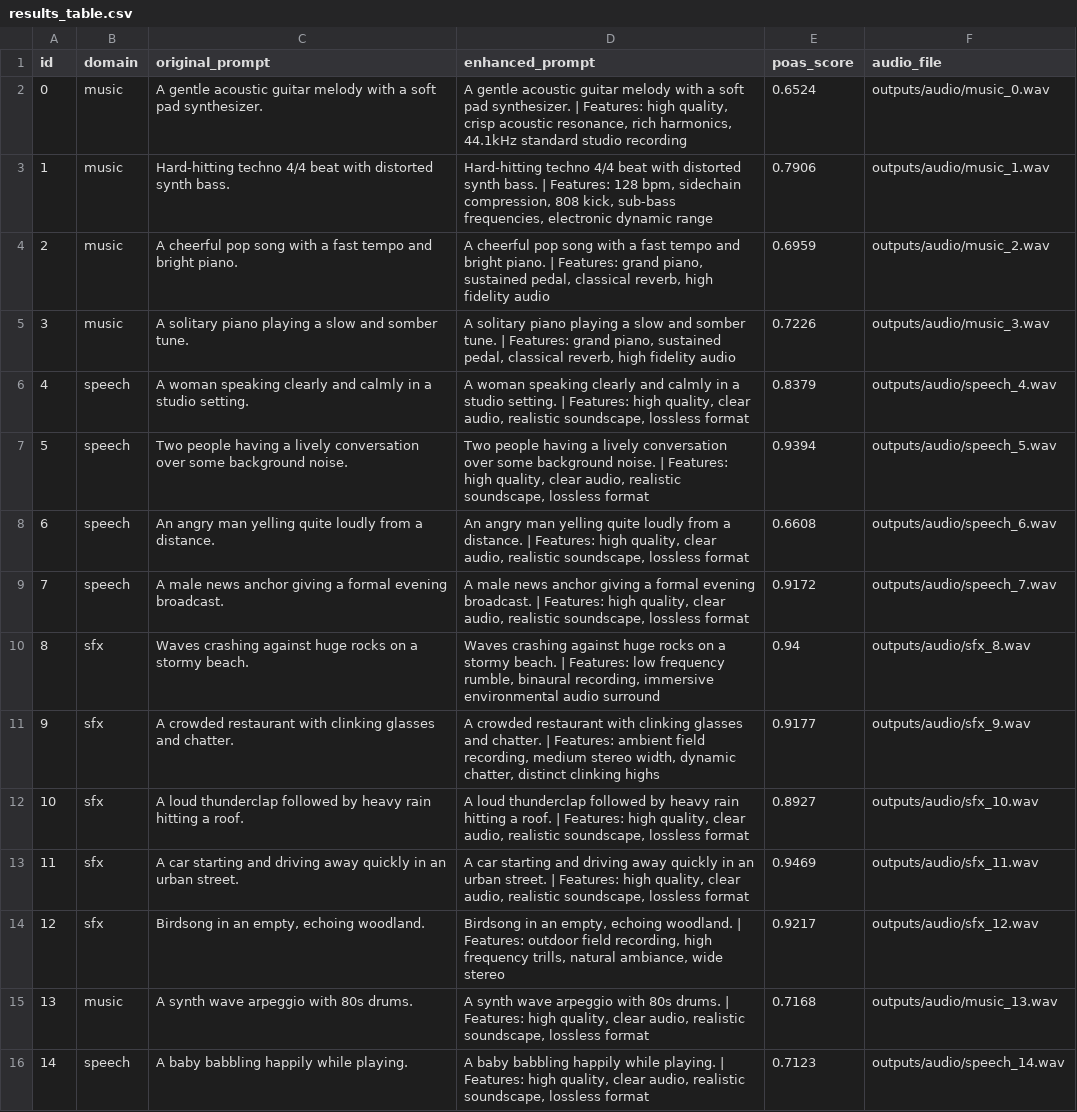
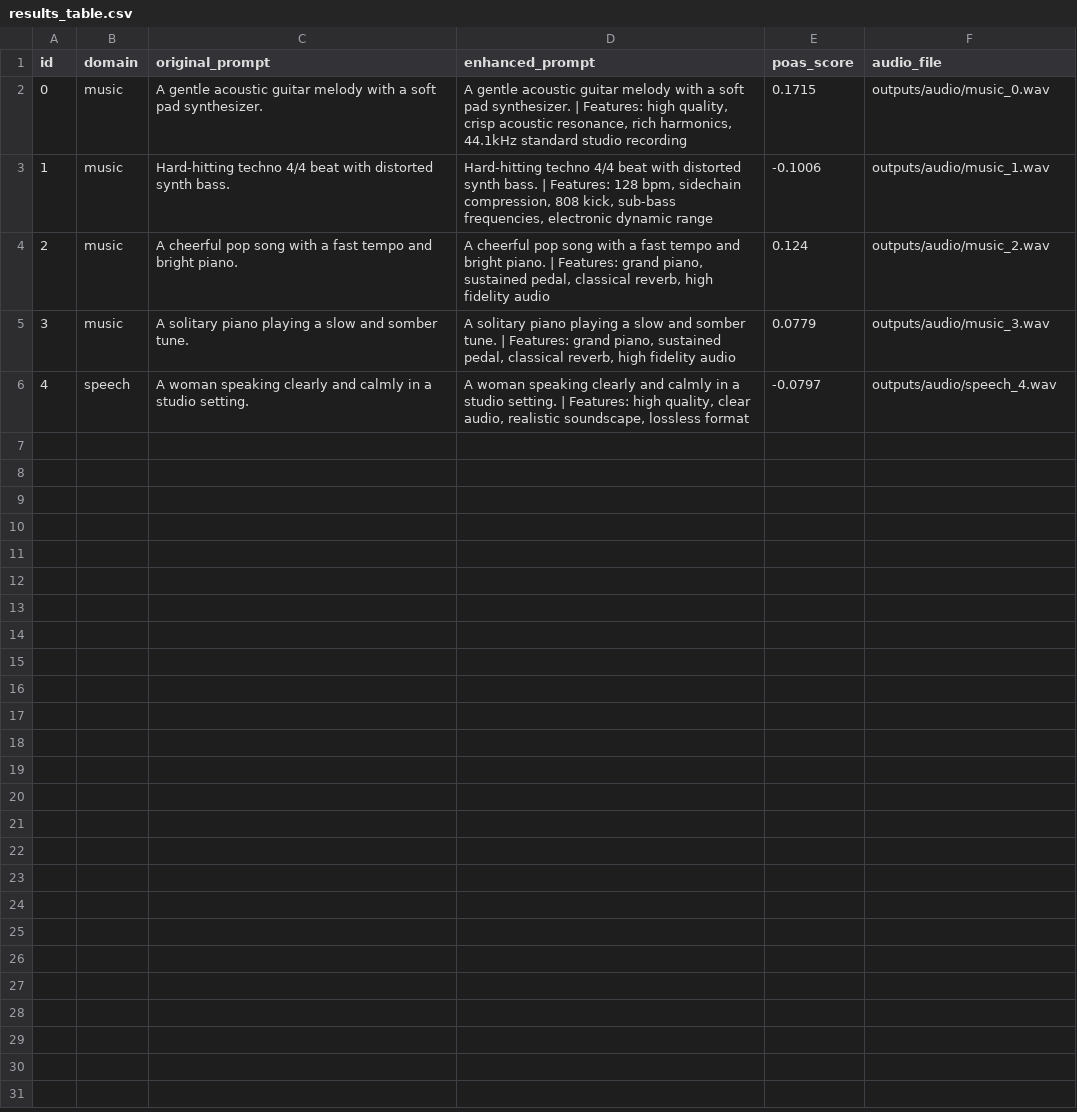
Before and after one commit to mona309/GenAi_Team8_337_339_906, a CSV file: outputs/results_table.csv, drawn as a sheet.

```diff
--- a/outputs/results_table.csv
+++ b/outputs/results_table.csv
@@ -1,16 +1,6 @@
 id,domain,original_prompt,enhanced_prompt,poas_score,audio_file
-0,music,A gentle acoustic guitar melody with a soft pad synthesizer.,"A gentle acoustic guitar melody with a soft pad synthesizer. | Features: high quality, crisp acoustic resonance, rich harmonics, 44.1kHz standard studio recording",0.6524,outputs/audio/music_0.wav
-1,music,Hard-hitting techno 4/4 beat with distorted synth bass.,"Hard-hitting techno 4/4 beat with distorted synth bass. | Features: 128 bpm, sidechain compression, 808 kick, sub-bass frequencies, electronic dynamic range",0.7906,outputs/audio/music_1.wav
-2,music,A cheerful pop song with a fast tempo and bright piano.,"A cheerful pop song with a fast tempo and bright piano. | Features: grand piano, sustained pedal, classical reverb, high fidelity audio",0.6959,outputs/audio/music_2.wav
-3,music,A solitary piano playing a slow and somber tune.,"A solitary piano playing a slow and somber tune. | Features: grand piano, sustained pedal, classical reverb, high fidelity audio",0.7226,outputs/audio/music_3.wav
-4,speech,A woman speaking clearly and calmly in a studio setting.,"A woman speaking clearly and calmly in a studio setting. | Features: high quality, clear audio, realistic soundscape, lossless format",0.8379,outputs/audio/speech_4.wav
-5,speech,Two people having a lively conversation over some background noise.,"Two people having a lively conversation over some background noise. | Features: high quality, clear audio, realistic soundscape, lossless format",0.9394,outputs/audio/speech_5.wav
-6,speech,An angry man yelling quite loudly from a distance.,"An angry man yelling quite loudly from a distance. | Features: high quality, clear audio, realistic soundscape, lossless format",0.6608,outputs/audio/speech_6.wav
-7,speech,A male news anchor giving a formal evening broadcast.,"A male news anchor giving a formal evening broadcast. | Features: high quality, clear audio, realistic soundscape, lossless format",0.9172,outputs/audio/speech_7.wav
-8,sfx,Waves crashing against huge rocks on a stormy beach.,"Waves crashing against huge rocks on a stormy beach. | Features: low frequency rumble, binaural recording, immersive environmental audio surround",0.94,outputs/audio/sfx_8.wav
-9,sfx,A crowded restaurant with clinking glasses and chatter.,"A crowded restaurant with clinking glasses and chatter. | Features: ambient field recording, medium stereo width, dynamic chatter, distinct clinking highs",0.9177,outputs/audio/sfx_9.wav
-10,sfx,A loud thunderclap followed by heavy rain hitting a roof.,"A loud thunderclap followed by heavy rain hitting a roof. | Features: high quality, clear audio, realistic soundscape, lossless format",0.8927,outputs/audio/sfx_10.wav
-11,sfx,A car starting and driving away quickly in an urban street.,"A car starting and driving away quickly in an urban street. | Features: high quality, clear audio, realistic soundscape, lossless format",0.9469,outputs/audio/sfx_11.wav
-12,sfx,"Birdsong in an empty, echoing woodland.","Birdsong in an empty, echoing woodland. | Features: outdoor field recording, high frequency trills, natural ambiance, wide stereo",0.9217,outputs/audio/sfx_12.wav
-13,music,A synth wave arpeggio with 80s drums.,"A synth wave arpeggio with 80s drums. | Features: high quality, clear audio, realistic soundscape, lossless format",0.7168,outputs/audio/music_13.wav
-14,speech,A baby babbling happily while playing.,"A baby babbling happily while playing. | Features: high quality, clear audio, realistic soundscape, lossless format",0.7123,outputs/audio/speech_14.wav
+0,music,A gentle acoustic guitar melody with a soft pad synthesizer.,"A gentle acoustic guitar melody with a soft pad synthesizer. | Features: high quality, crisp acoustic resonance, rich harmonics, 44.1kHz standard studio recording",0.1715,outputs/audio/music_0.wav
+1,music,Hard-hitting techno 4/4 beat with distorted synth bass.,"Hard-hitting techno 4/4 beat with distorted synth bass. | Features: 128 bpm, sidechain compression, 808 kick, sub-bass frequencies, electronic dynamic range",-0.1006,outputs/audio/music_1.wav
+2,music,A cheerful pop song with a fast tempo and bright piano.,"A cheerful pop song with a fast tempo and bright piano. | Features: grand piano, sustained pedal, classical reverb, high fidelity audio",0.124,outputs/audio/music_2.wav
+3,music,A solitary piano playing a slow and somber tune.,"A solitary piano playing a slow and somber tune. | Features: grand piano, sustained pedal, classical reverb, high fidelity audio",0.0779,outputs/audio/music_3.wav
+4,speech,A woman speaking clearly and calmly in a studio setting.,"A woman speaking clearly and calmly in a studio setting. | Features: high quality, clear audio, realistic soundscape, lossless format",-0.0797,outputs/audio/speech_4.wav
```
Also changed, not shown: 8 other files.
